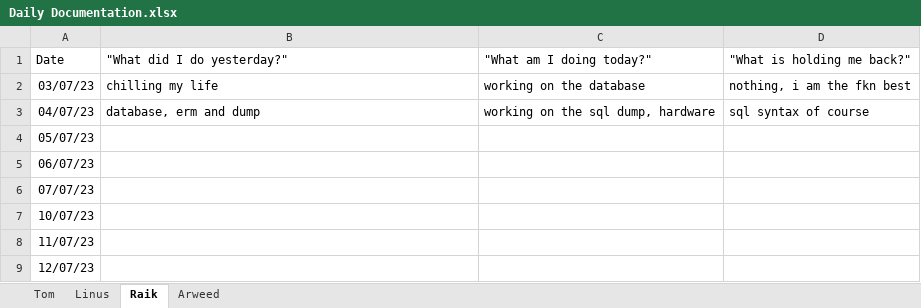
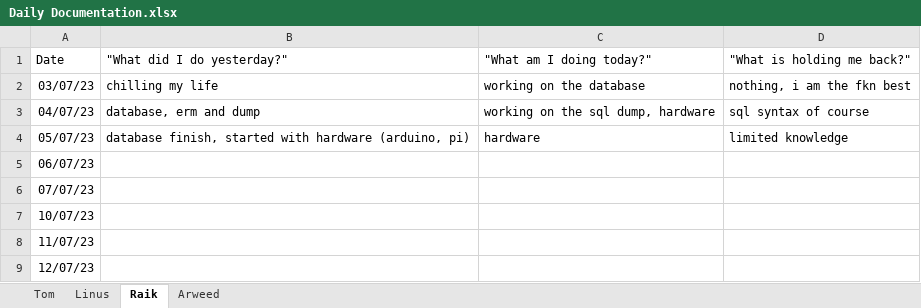
Before and after one commit to ximragequit/SmartSystemsBS14, an Excel workbook: challenge_4/SCRUM/Daily Documentation.xlsx, sheet Raik, drawn as a sheet; values as stored, in another font and other column widths than the file's, no borders; the diff names each change by its address in the sheet, - before the commit and + after, or states it on an @@ line.

```diff
--- a/challenge_4/SCRUM/Daily Documentation.xlsx (sheet Raik)
+++ b/challenge_4/SCRUM/Daily Documentation.xlsx (sheet Raik)
-B4 ("What did I do yesterday?"): (empty)
+B4 ("What did I do yesterday?"): database finish, started with hardware (arduino, pi)
-C4 ("What am I doing today?"): (empty)
+C4 ("What am I doing today?"): hardware
-D4 ("What is holding me back?"): (empty)
+D4 ("What is holding me back?"): limited knowledge
```
Also changed, not shown: sheet Tom, sheet Arweed, sheet Linus.
